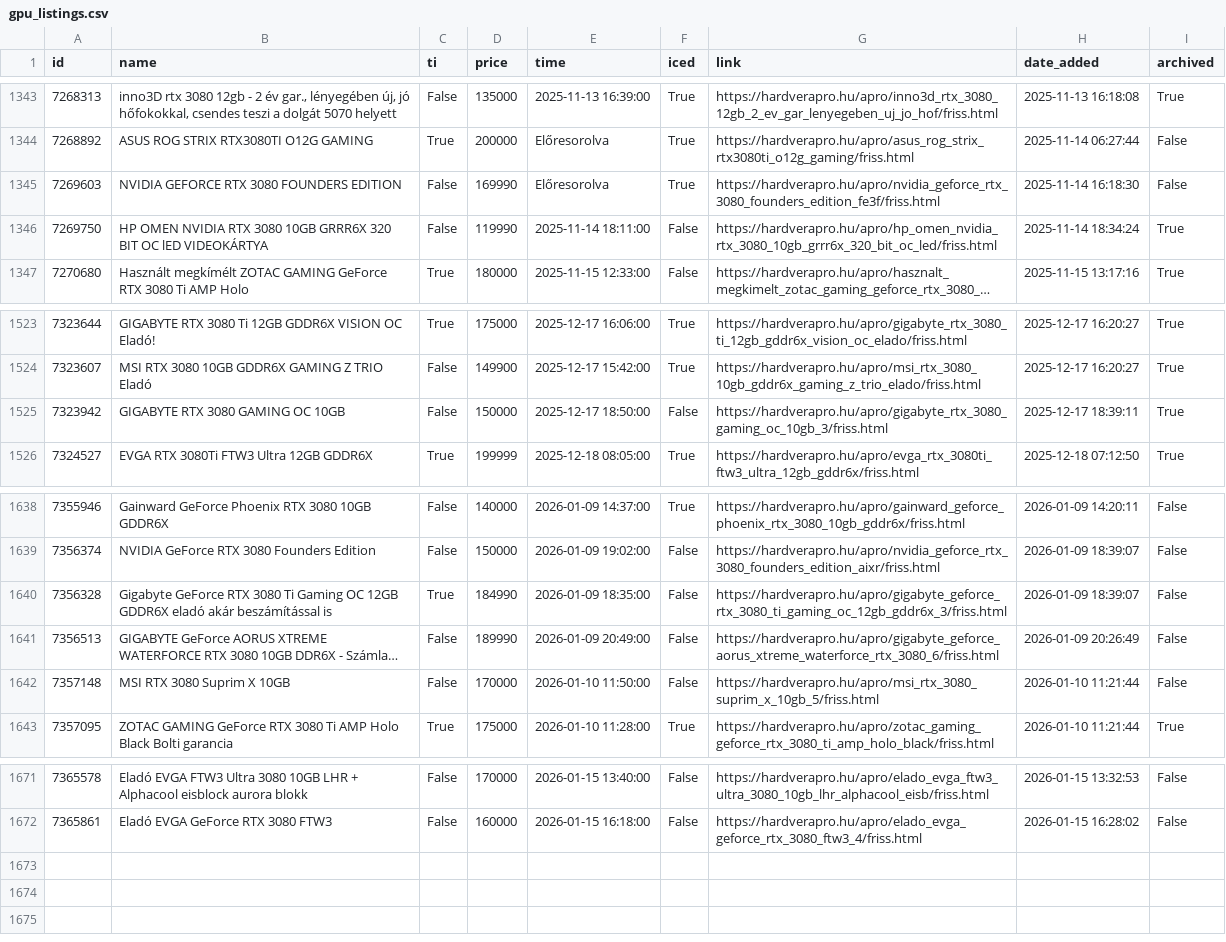
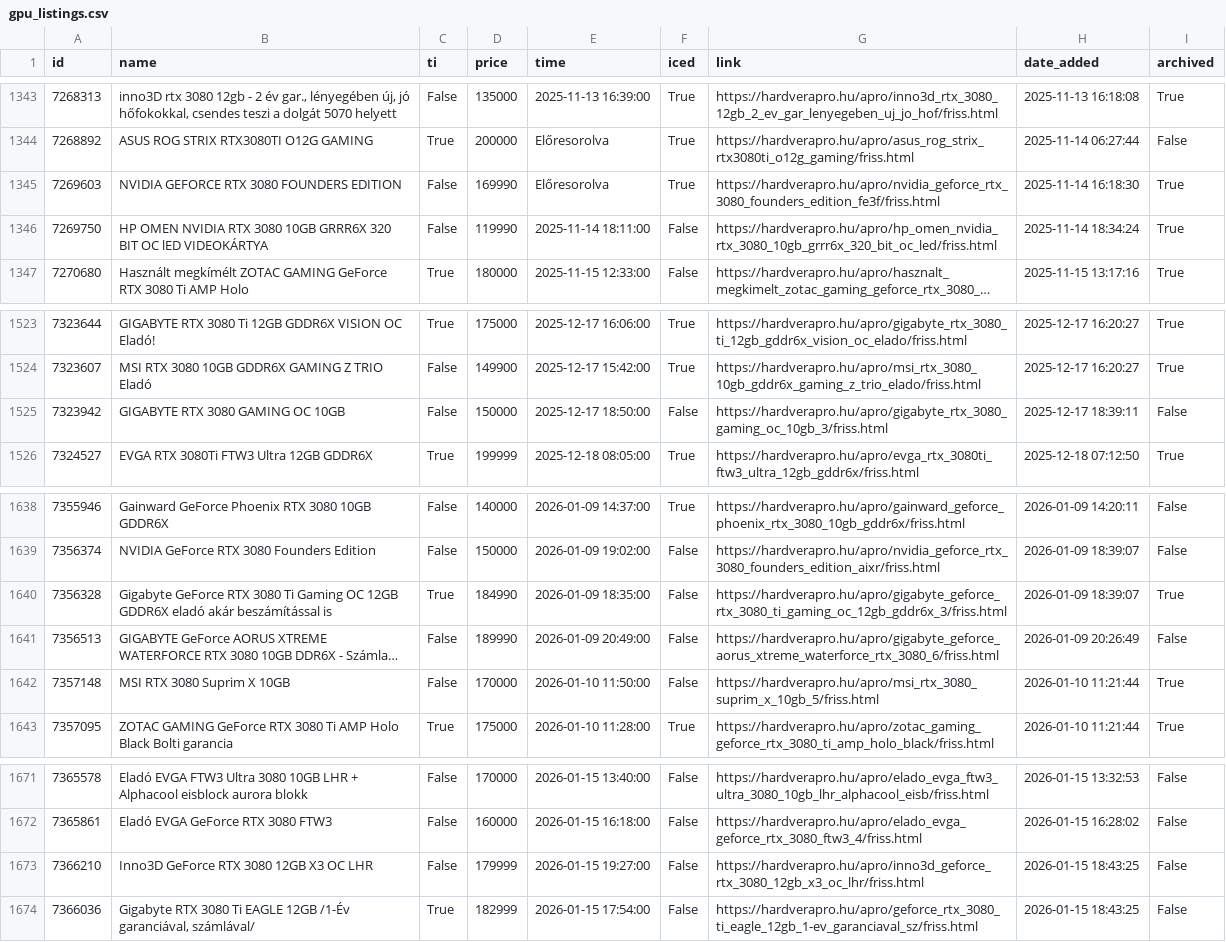
Before and after one commit to leviipope/scraping_hardverapro, a CSV file: gpu_listings.csv, drawn as a sheet; only a part is shown, gaps mark what is left out; long unchanged cells end in …; the diff names each change by its address in the sheet, - before the commit and + after, or states it on an @@ line.

```diff
--- a/gpu_listings.csv
+++ b/gpu_listings.csv
-I1345 (archived): False
+I1345 (archived): True
-I1525 (archived): True
+I1525 (archived): False
-I1640 (archived): False
+I1640 (archived): True
-I1642 (archived): False
+I1642 (archived): True
+row 1673: 7366210 | Inno3D GeForce RTX 3080 12GB X3 OC LHR | False | 179999 | 2026-01-15 19:27:00 | False | https://hardverapro.hu/apro/inno3d_geforce_rtx_3080_12gb_x3_oc_lhr/friss.html | 2026-01-15 18:43:25 | False
+row 1674: 7366036 | Gigabyte RTX 3080 Ti EAGLE 12GB /1-Év garanciával, számlával/ | True | 182999 | 2026-01-15 17:54:00 | False | https://hardverapro.hu/apro/geforce_rtx_3080_ti_eagle_12gb_1-ev_garanciaval_sz/friss.html | 2026-01-15 18:43:25 | False
```
Also changed, not shown: 1 other file.
